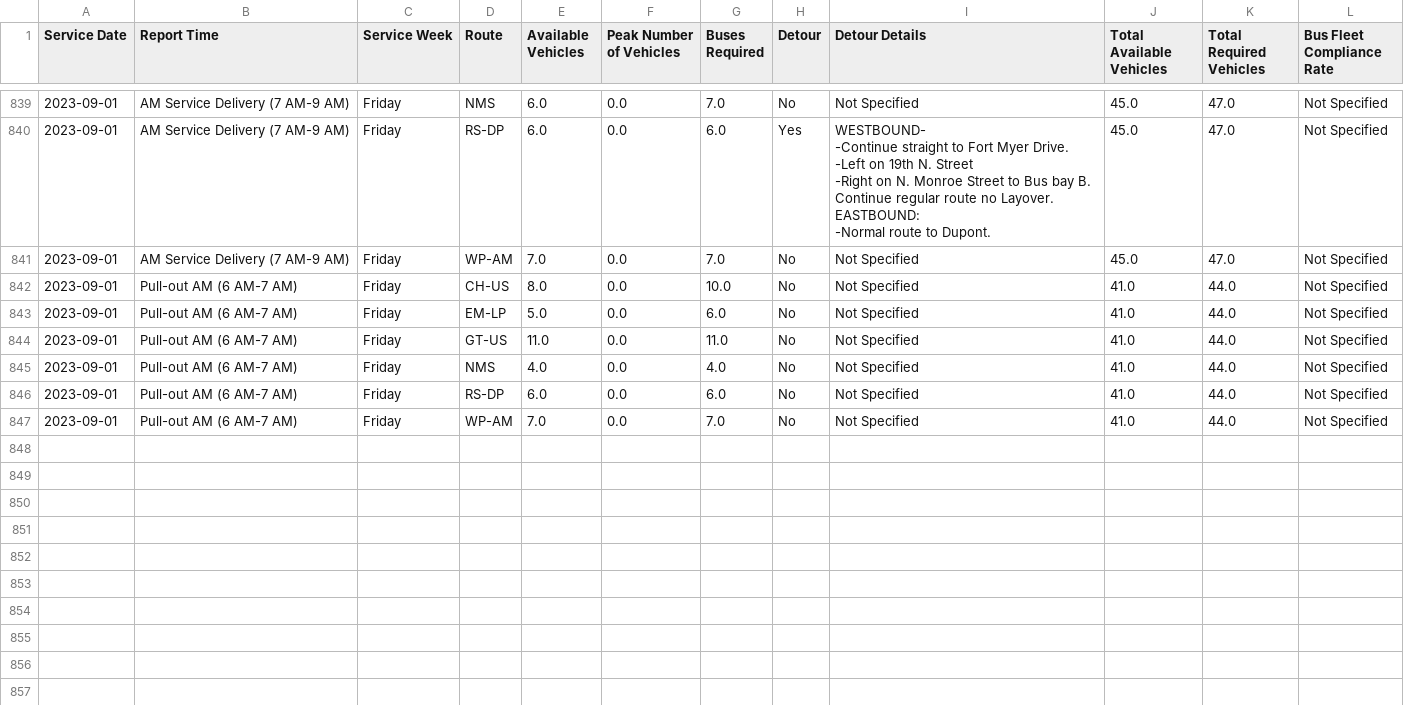
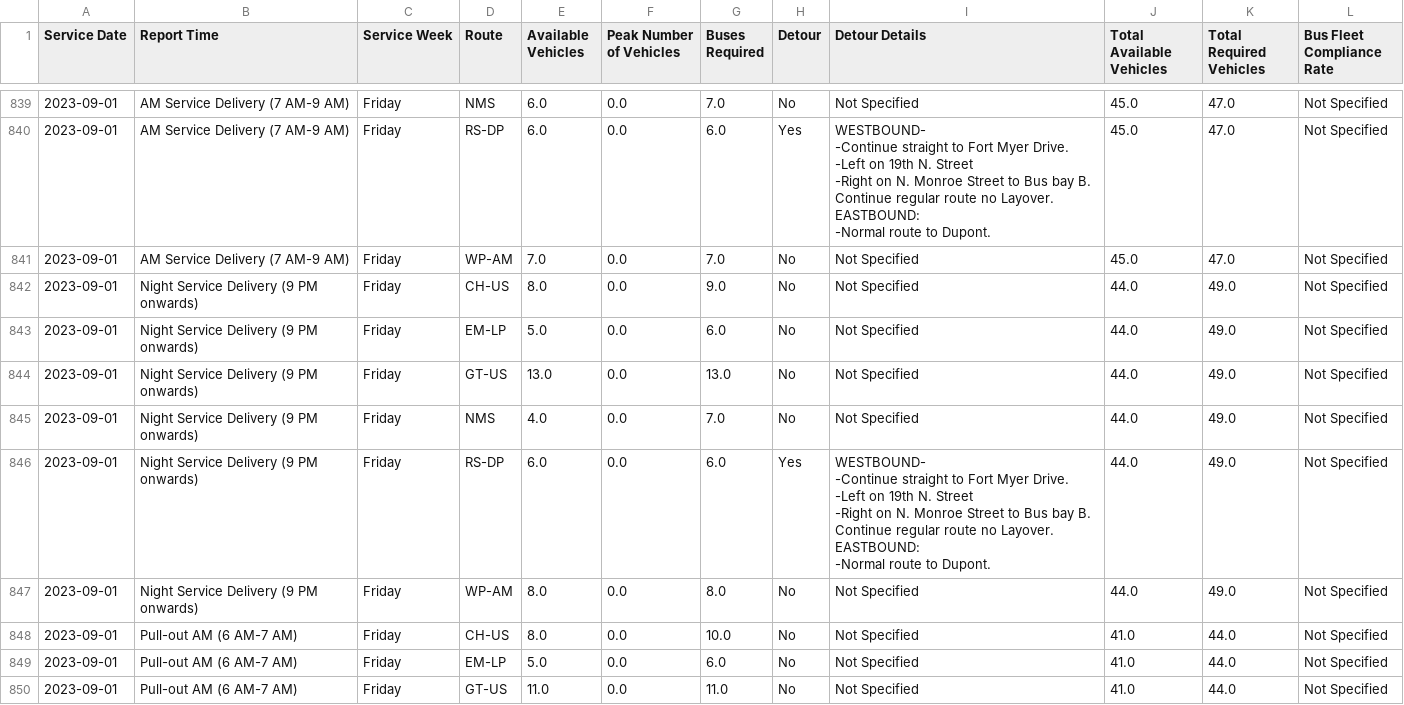
Before and after one commit to TerondaDavis/DC-Circulator-Operations, a CSV file: Data/Service_Pull_Processed New.csv, drawn as a sheet; only a part is shown, gaps mark what is left out; the shorter side is filled out with more unchanged rows; ↵ is a line break in a cell; the diff names each change by its address in the sheet, - before the commit and + after, or states it on an @@ line.

```diff
--- a/Data/Service_Pull_Processed New.csv
+++ b/Data/Service_Pull_Processed New.csv
+row 842: 2023-09-01 | Night Service Delivery (9 PM onwards) | Friday | CH-US | 8.0 | 0.0 | 9.0 | No | Not Specified | 44.0 | 49.0 | Not Specified
+row 843: 2023-09-01 | Night Service Delivery (9 PM onwards) | Friday | EM-LP | 5.0 | 0.0 | 6.0 | No | Not Specified | 44.0 | 49.0 | Not Specified
+row 844: 2023-09-01 | Night Service Delivery (9 PM onwards) | Friday | GT-US | 13.0 | 0.0 | 13.0 | No | Not Specified | 44.0 | 49.0 | Not Specified
+row 845: 2023-09-01 | Night Service Delivery (9 PM onwards) | Friday | NMS | 4.0 | 0.0 | 7.0 | No | Not Specified | 44.0 | 49.0 | Not Specified
+row 846: 2023-09-01 | Night Service Delivery (9 PM onwards) | Friday | RS-DP | 6.0 | 0.0 | 6.0 | Yes | WESTBOUND- ↵ -Continue straight to Fort Myer Drive. ↵ -Left on 19th N. Street ↵ -Right on N. Monroe Street to Bus bay B. Continue regular route no Layover. ↵ EASTBOUND: ↵ -Normal route to Dupont. | 44.0 | 49.0 | Not Specified
+row 847: 2023-09-01 | Night Service Delivery (9 PM onwards) | Friday | WP-AM | 8.0 | 0.0 | 8.0 | No | Not Specified | 44.0 | 49.0 | Not Specified
```
Also changed, not shown: Data/Latest_Entries_Processed New.csv, Data/Low_Charge_Buses_Processed New.csv, 3 other files.
